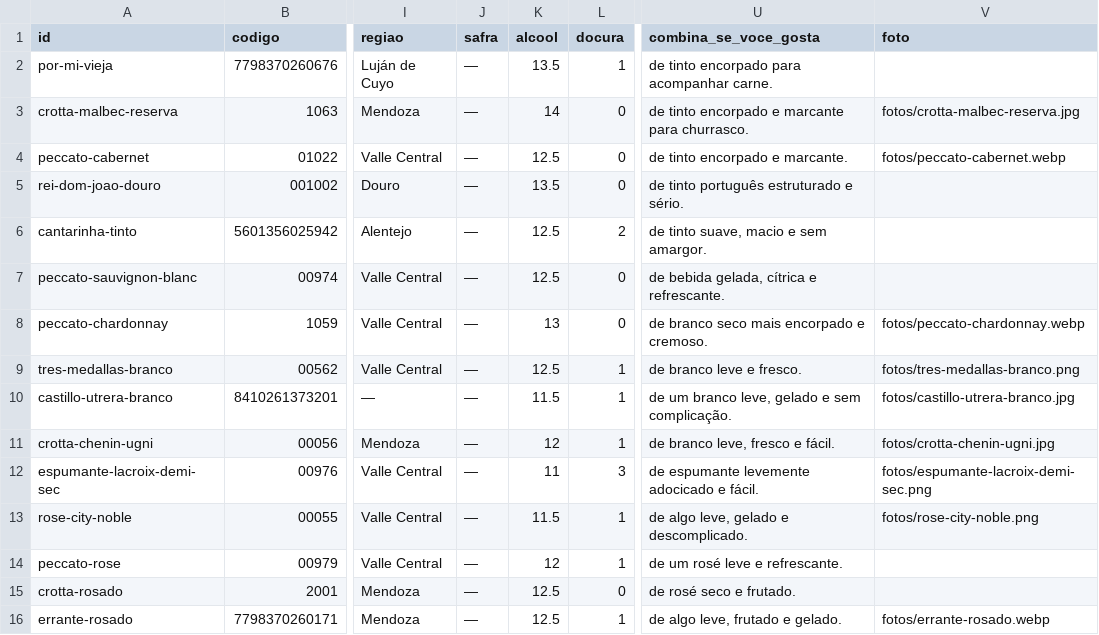
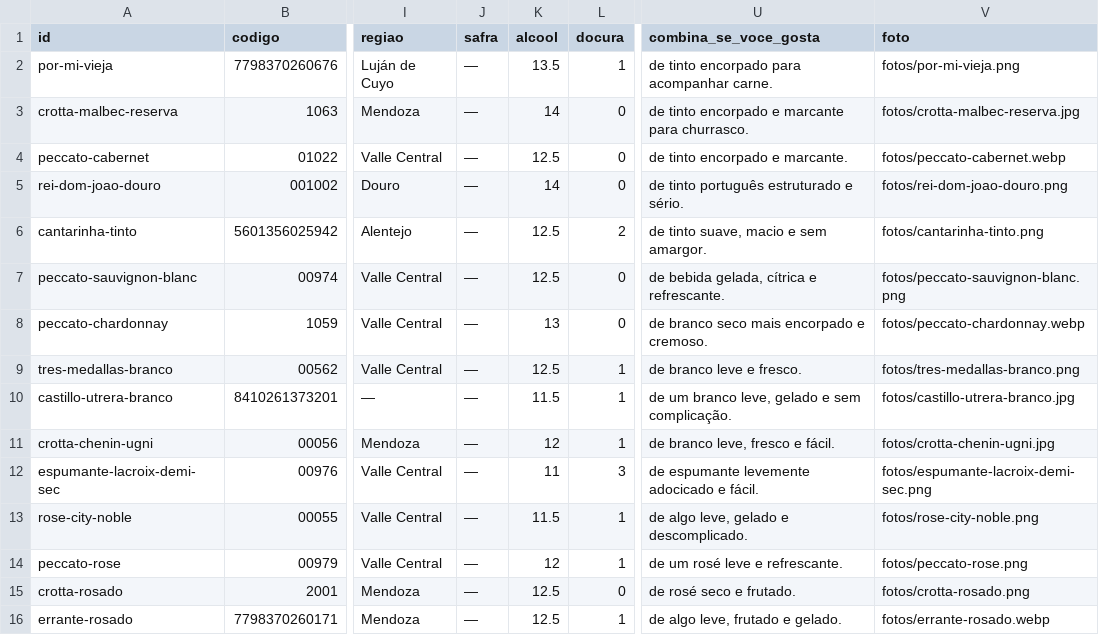
Before and after one commit to thiagosampaio112/vinho24h, a CSV file: vinhos-google-sheets.csv, drawn as a sheet; only a part is shown, gaps mark what is left out; the diff names each change by its address in the sheet, - before the commit and + after, or states it on an @@ line.

Commit message:
Completa as 15 fotos: adiciona as 6 ultimas (tratadas) e liga na planilha

```diff
--- a/vinhos-google-sheets.csv
+++ b/vinhos-google-sheets.csv
-V2 (foto): (empty)
+V2 (foto): fotos/por-mi-vieja.png
-K5 (alcool): 13.5
+K5 (alcool): 14
-V5 (foto): (empty)
+V5 (foto): fotos/rei-dom-joao-douro.png
-V6 (foto): (empty)
+V6 (foto): fotos/cantarinha-tinto.png
-V7 (foto): (empty)
+V7 (foto): fotos/peccato-sauvignon-blanc.png
-V14 (foto): (empty)
+V14 (foto): fotos/peccato-rose.png
-V15 (foto): (empty)
+V15 (foto): fotos/crotta-rosado.png
```
Also changed, not shown: 7 other files.
